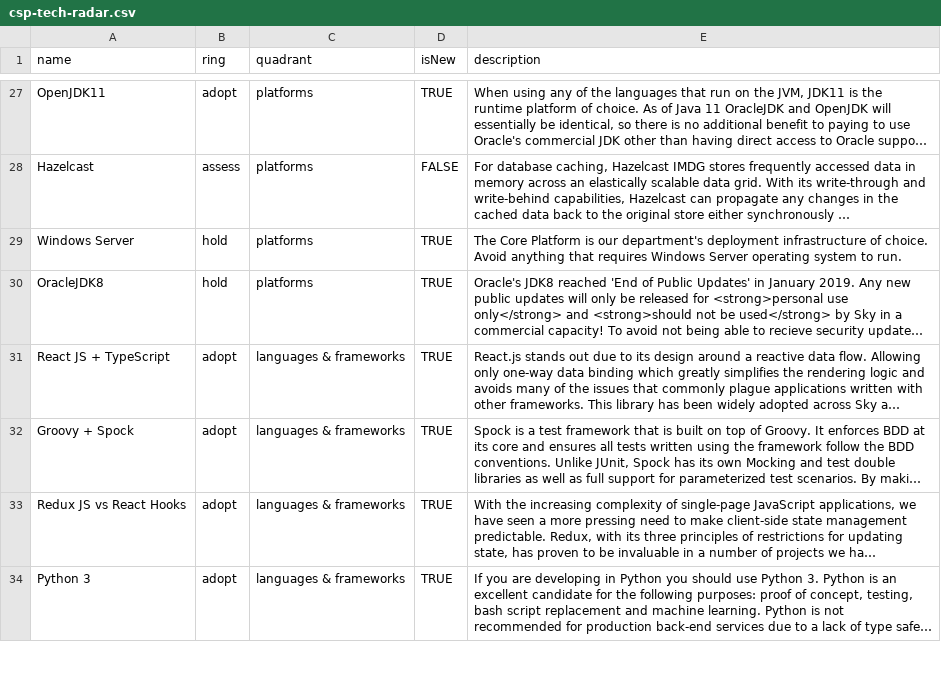
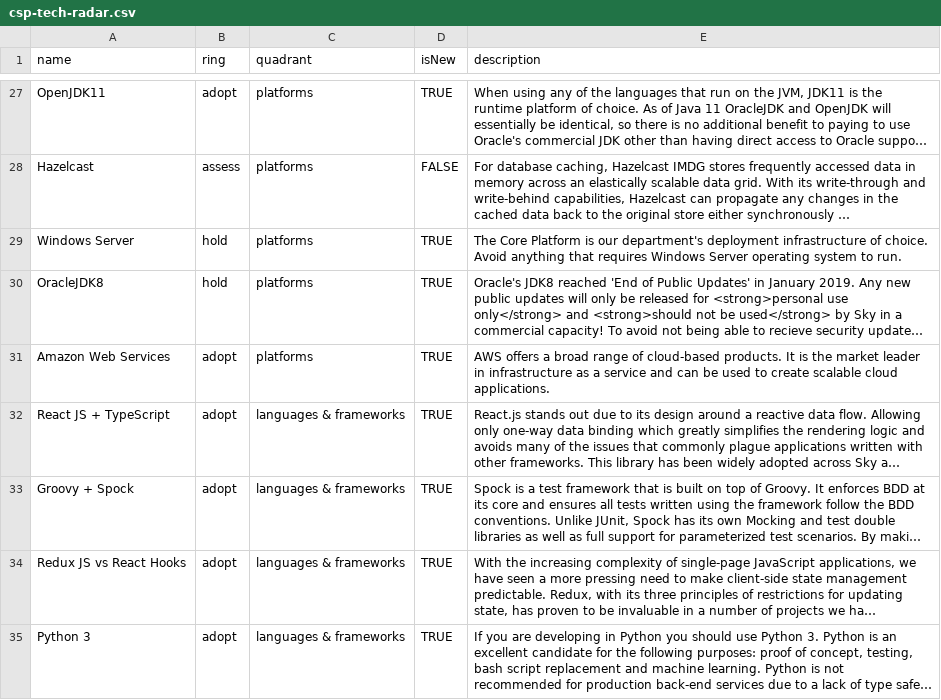
Before and after one commit to sky-uk/csp-tech-radar, a CSV file: csp-tech-radar.csv, drawn as a sheet; only a part is shown, gaps mark what is left out; long unchanged cells end in …; the diff names each change by its address in the sheet, - before the commit and + after, or states it on an @@ line.

Commit message:
add AWS to tech radar

```diff
--- a/csp-tech-radar.csv
+++ b/csp-tech-radar.csv
+row 31: Amazon Web Services | adopt | platforms | TRUE | AWS offers a broad range of cloud-based products. It is the market leader in infrastructure as a service and can be used to create scalable cloud applications.
```
